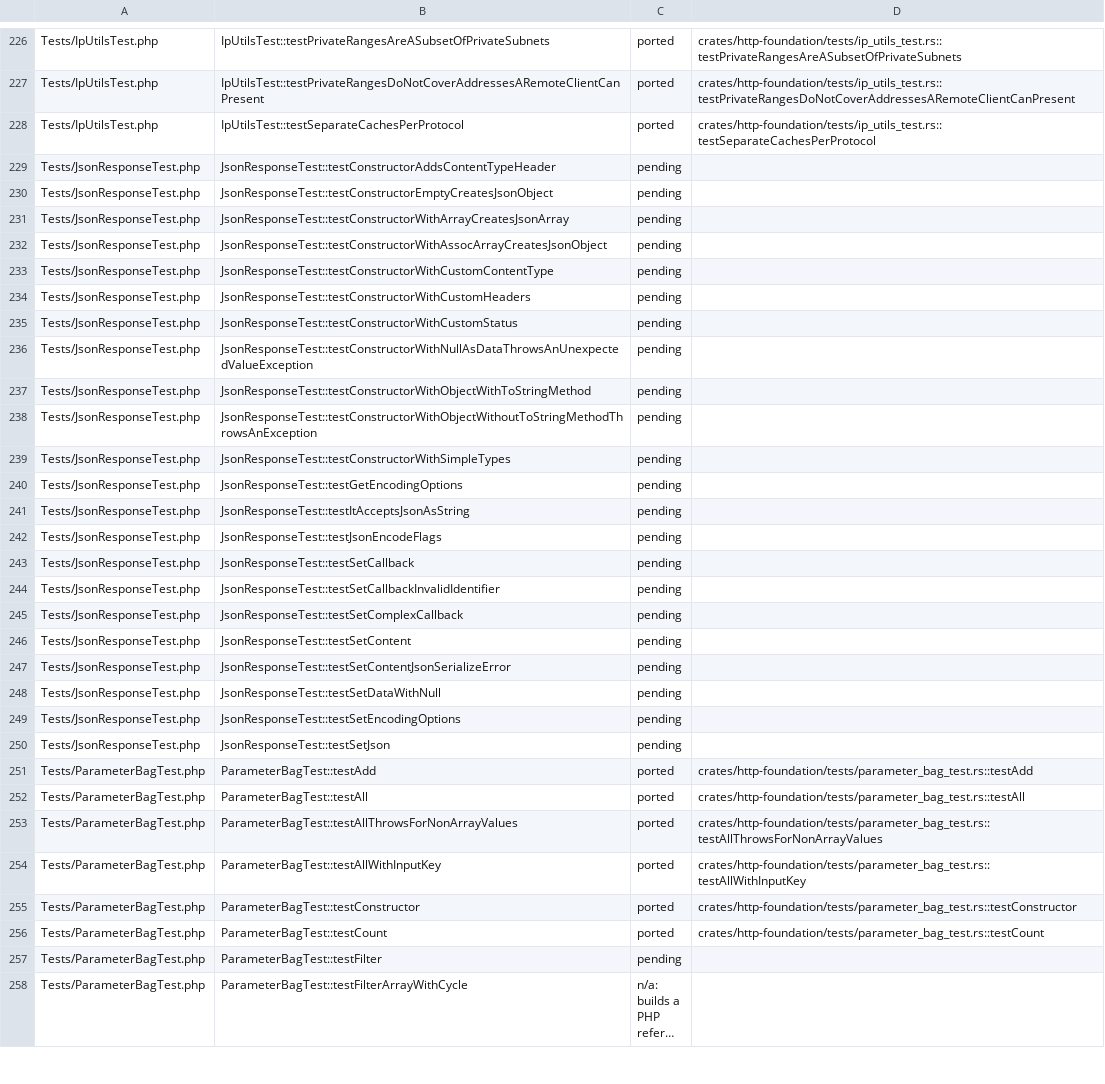
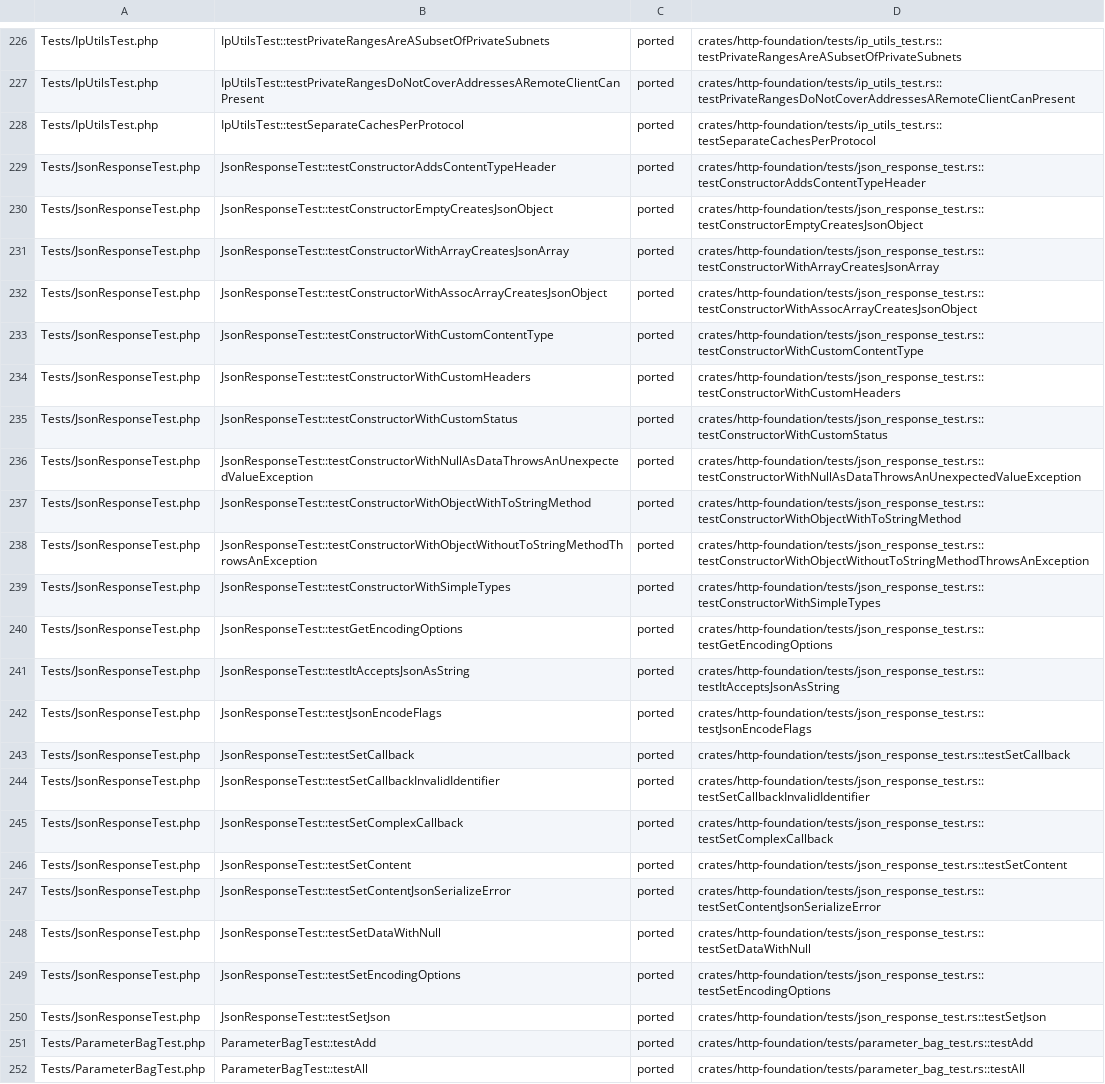
Before and after one commit to D-Nations/symfony-rs, a TSV file: parity/symfony/http-foundation.tsv, drawn as a sheet; only a part is shown, gaps mark what is left out; the shorter side is filled out with more unchanged rows; long unchanged cells end in …; the diff covers the shown part only; the diff names each change by its address in the sheet, - before the commit and + after, or states it on an @@ line.

```diff
--- a/parity/symfony/http-foundation.tsv
+++ b/parity/symfony/http-foundation.tsv
-C229:C250: pending
+C229:C250: ported
-D229: (empty)
+D229: crates/http-foundation/tests/json_response_test.rs::testConstructorAddsContentTypeHeader
-D230: (empty)
+D230: crates/http-foundation/tests/json_response_test.rs::testConstructorEmptyCreatesJsonObject
-D231: (empty)
+D231: crates/http-foundation/tests/json_response_test.rs::testConstructorWithArrayCreatesJsonArray
-D232: (empty)
+D232: crates/http-foundation/tests/json_response_test.rs::testConstructorWithAssocArrayCreatesJsonObject
-D233: (empty)
+D233: crates/http-foundation/tests/json_response_test.rs::testConstructorWithCustomContentType
-D234: (empty)
+D234: crates/http-foundation/tests/json_response_test.rs::testConstructorWithCustomHeaders
-D235: (empty)
+D235: crates/http-foundation/tests/json_response_test.rs::testConstructorWithCustomStatus
-D236: (empty)
+D236: crates/http-foundation/tests/json_response_test.rs::testConstructorWithNullAsDataThrowsAnUnexpectedValueException
-D237: (empty)
+D237: crates/http-foundation/tests/json_response_test.rs::testConstructorWithObjectWithToStringMethod
-D238: (empty)
+D238: crates/http-foundation/tests/json_response_test.rs::testConstructorWithObjectWithoutToStringMethodThrowsAnException
-D239: (empty)
+D239: crates/http-foundation/tests/json_response_test.rs::testConstructorWithSimpleTypes
-D240: (empty)
+D240: crates/http-foundation/tests/json_response_test.rs::testGetEncodingOptions
-D241: (empty)
+D241: crates/http-foundation/tests/json_response_test.rs::testItAcceptsJsonAsString
-D242: (empty)
+D242: crates/http-foundation/tests/json_response_test.rs::testJsonEncodeFlags
-D243: (empty)
+D243: crates/http-foundation/tests/json_response_test.rs::testSetCallback
-D244: (empty)
+D244: crates/http-foundation/tests/json_response_test.rs::testSetCallbackInvalidIdentifier
-D245: (empty)
+D245: crates/http-foundation/tests/json_response_test.rs::testSetComplexCallback
-D246: (empty)
+D246: crates/http-foundation/tests/json_response_test.rs::testSetContent
-D247: (empty)
+D247: crates/http-foundation/tests/json_response_test.rs::testSetContentJsonSerializeError
-D248: (empty)
+D248: crates/http-foundation/tests/json_response_test.rs::testSetDataWithNull
-D249: (empty)
+D249: crates/http-foundation/tests/json_response_test.rs::testSetEncodingOptions
-D250: (empty)
+D250: crates/http-foundation/tests/json_response_test.rs::testSetJson
```
Also changed, not shown: 16 edited cells elsewhere in this file, parity/sources.tsv, 9 other files.
